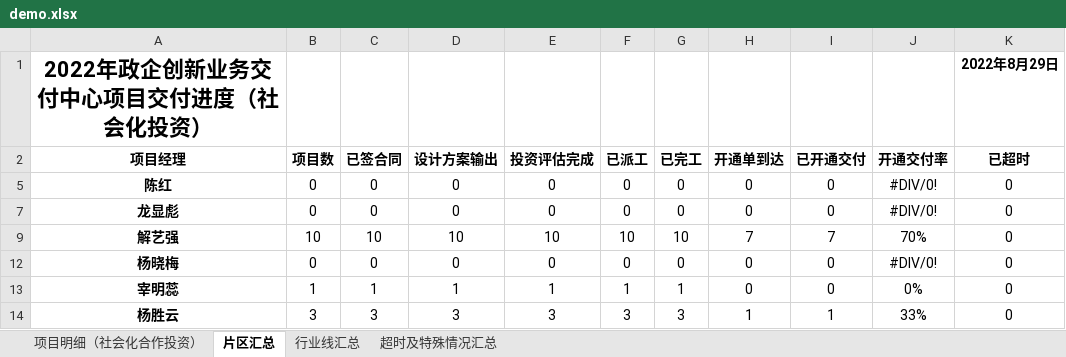
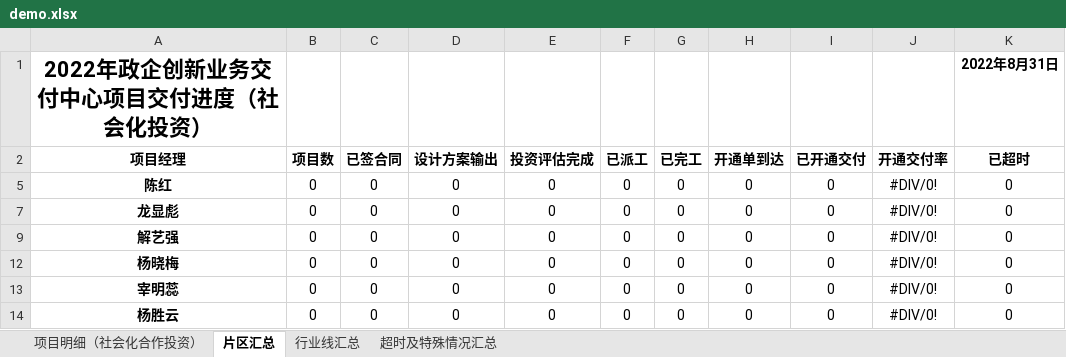
Before and after one commit to Drsibo/Learning_FrontEnd, an Excel workbook: demo.xlsx, sheet 片区汇总, drawn as a sheet; only a part is shown; values as stored, in another font and other column widths than the file's, no borders; table styles not drawn; the diff covers the shown part only; the diff names each change by its address in the sheet, - before the commit and + after, or states it on an @@ line.

```diff
--- a/demo.xlsx (sheet 片区汇总)
+++ b/demo.xlsx (sheet 片区汇总)
-K1 (已超时): 2022年8月29日
+K1 (已超时): 2022年8月31日
-B9 (项目数): 10
+B9 (项目数): 0
-C9 (已签合同): 10
+C9 (已签合同): 0
-D9 (设计方案输出): 10
+D9 (设计方案输出): 0
-E9 (投资评估完成): 10
+E9 (投资评估完成): 0
-F9 (已派工): 10
+F9 (已派工): 0
-G9 (已完工): 10
+G9 (已完工): 0
-H9 (开通单到达): 7
+H9 (开通单到达): 0
-I9 (已开通交付): 7
+I9 (已开通交付): 0
-J9 (开通交付率): 70%
+J9 (开通交付率): #DIV/0!
-B13 (项目数): 1
+B13 (项目数): 0
-C13 (已签合同): 1
+C13 (已签合同): 0
-D13 (设计方案输出): 1
+D13 (设计方案输出): 0
-E13 (投资评估完成): 1
+E13 (投资评估完成): 0
-F13 (已派工): 1
+F13 (已派工): 0
-G13 (已完工): 1
+G13 (已完工): 0
-J13 (开通交付率): 0%
+J13 (开通交付率): #DIV/0!
-B14 (项目数): 3
+B14 (项目数): 0
-C14 (已签合同): 3
+C14 (已签合同): 0
-D14 (设计方案输出): 3
+D14 (设计方案输出): 0
-E14 (投资评估完成): 3
+E14 (投资评估完成): 0
-F14 (已派工): 3
+F14 (已派工): 0
-G14 (已完工): 3
+G14 (已完工): 0
-H14 (开通单到达): 1
+H14 (开通单到达): 0
-I14 (已开通交付): 1
+I14 (已开通交付): 0
-J14 (开通交付率): 33%
+J14 (开通交付率): #DIV/0!
```
Also changed, not shown: 27 edited cells elsewhere in this sheet, sheet 项目明细（社会化合作投资）, sheet 行业线汇总.
